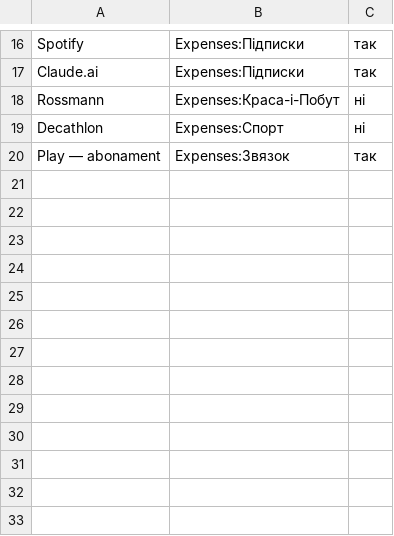
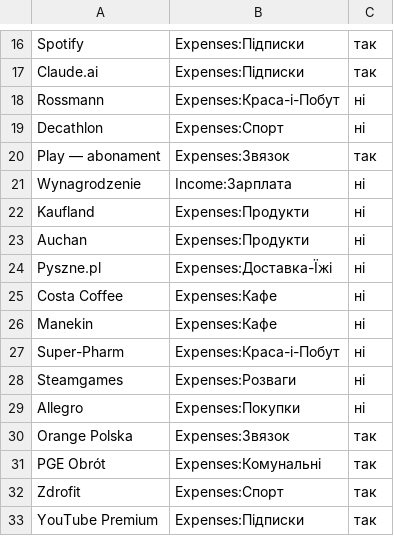
Before and after one commit to alinam1kh/olya-marko-tracker, a CSV file: rules.csv, drawn as a sheet; only a part is shown, gaps mark what is left out.

```diff
--- a/rules.csv
+++ b/rules.csv
@@ -20 +20,14 @@ Decathlon,Expenses:Спорт,ні
 Play — abonament,Expenses:Звязок,так
+Wynagrodzenie,Income:Зарплата,ні
+Kaufland,Expenses:Продукти,ні
+Auchan,Expenses:Продукти,ні
+Pyszne.pl,Expenses:Доставка-Їжі,ні
+Costa Coffee,Expenses:Кафе,ні
+Manekin,Expenses:Кафе,ні
+Super-Pharm,Expenses:Краса-і-Побут,ні
+Steamgames,Expenses:Розваги,ні
+Allegro,Expenses:Покупки,ні
+Orange Polska,Expenses:Звязок,так
+PGE Obrót,Expenses:Комунальні,так
+Zdrofit,Expenses:Спорт,так
+YouTube Premium,Expenses:Підписки,так
```
Also changed, not shown: 12 other files.
